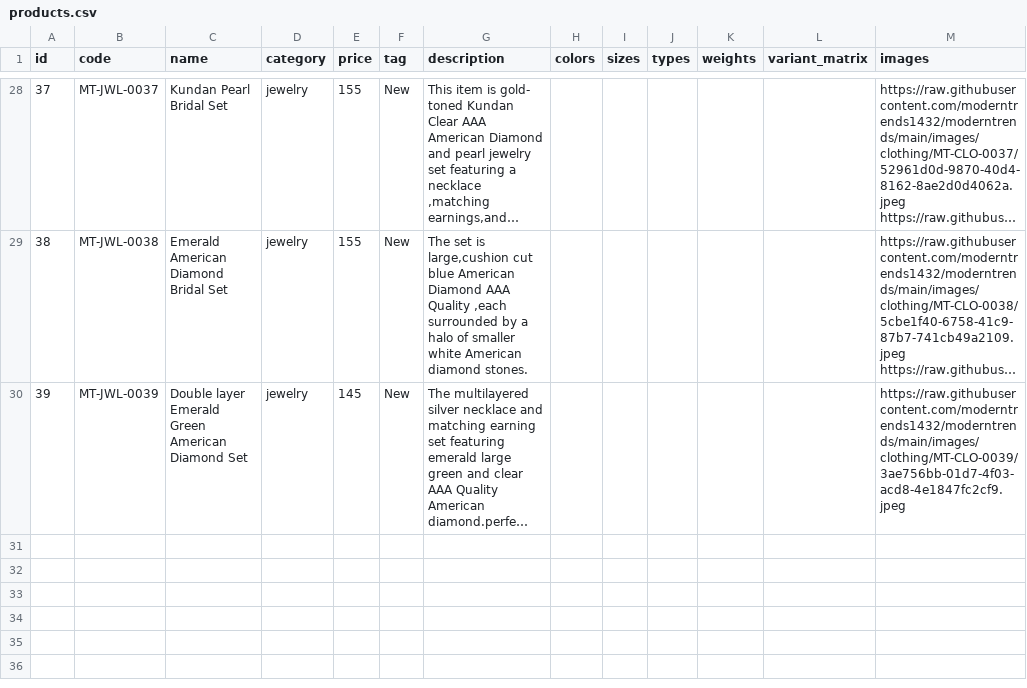
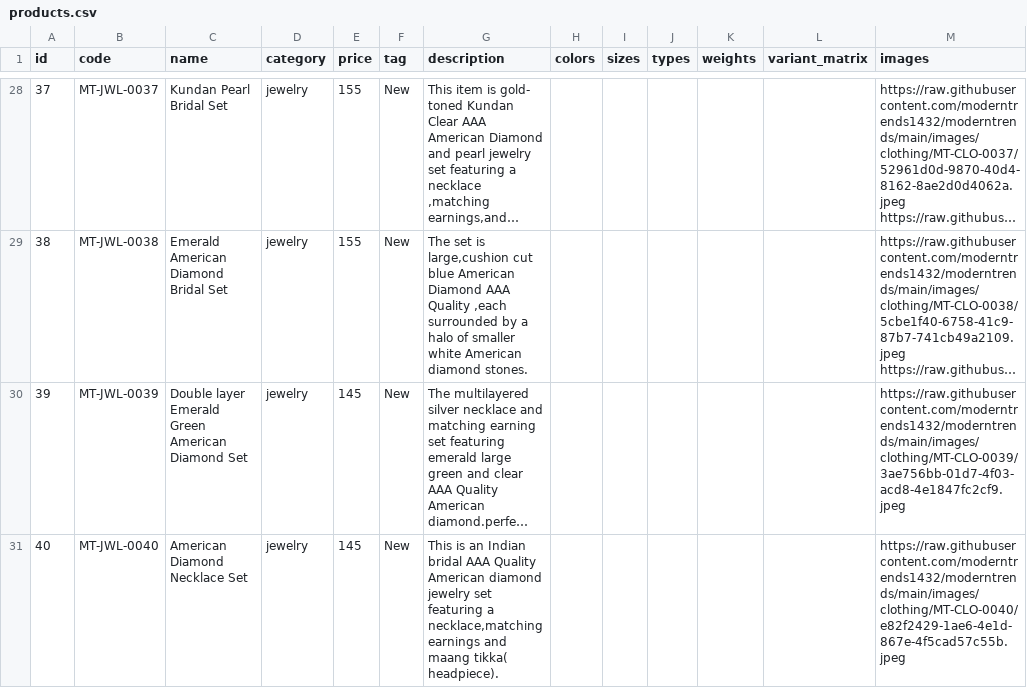
Before and after one commit to moderntrends1432/moderntrends, a CSV file: products.csv, drawn as a sheet; only a part is shown, gaps mark what is left out; long unchanged cells end in …; the diff names each change by its address in the sheet, - before the commit and + after, or states it on an @@ line.

Commit message:
chore: update products.csv

```diff
--- a/products.csv
+++ b/products.csv
+row 31: 40 | MT-JWL-0040 | American Diamond Necklace Set | jewelry | 145 | New | This is an Indian bridal AAA Quality American diamond jewelry set featuring a necklace,matching earnings and maang tikka( headpiece). |  |  |  |  |  | https://raw.githubusercontent.com/moderntrends1432/moderntrends/main/images/clothing/MT-CLO-0040/e82f2429-1ae6-4e1d-867e-4f5cad57c55b.jpeg
```
